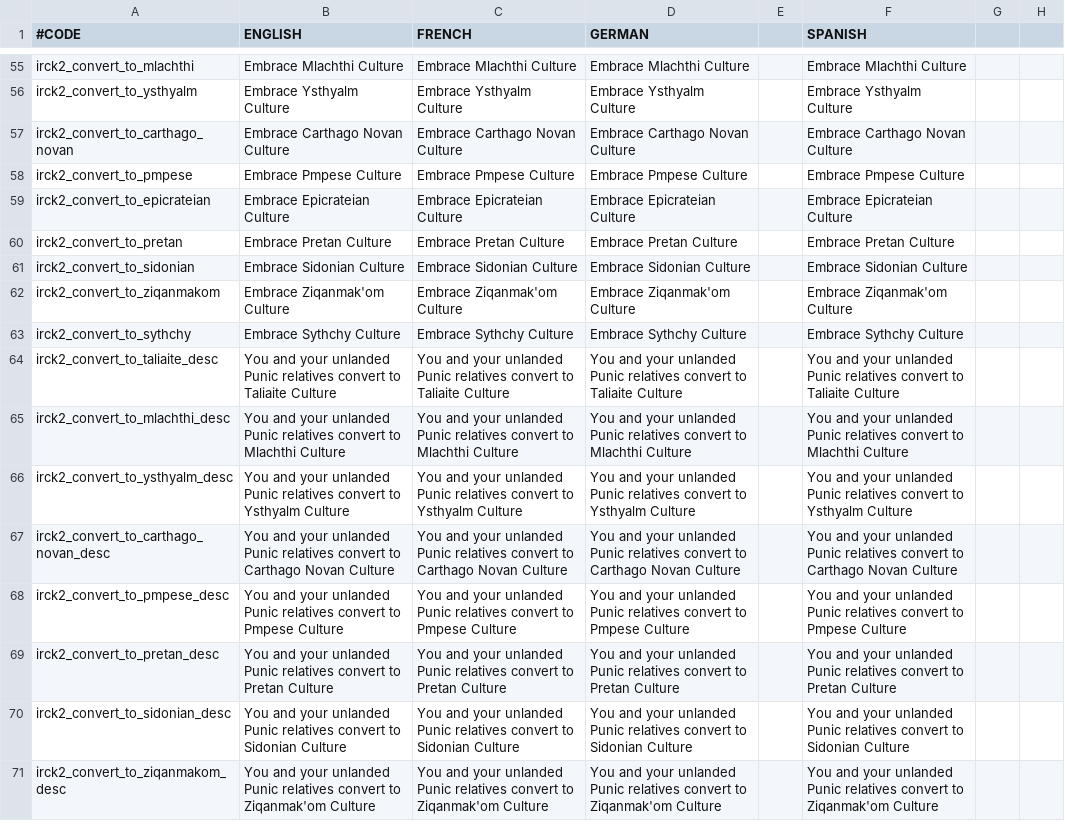
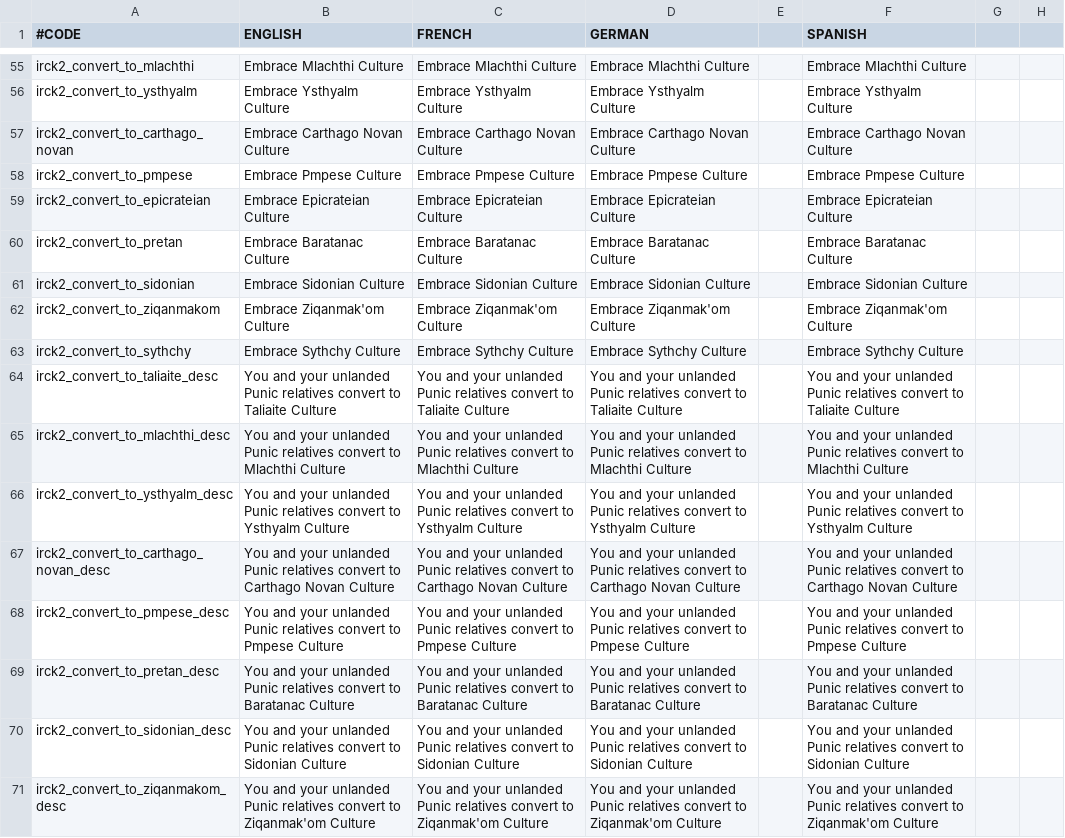
Before and after one commit to ParadoxGameConverters/ImperatorToCk2, a CSV file: ImperatorToCk2/DataFiles/defaultOutput/default/localisation/irck2_decision_loc.csv, drawn as a sheet; only a part is shown, gaps mark what is left out; the diff names each change by its address in the sheet, - before the commit and + after, or states it on an @@ line.

Commit message:
Pretan to Baratanac
Changes the name of the British Punic divergence culture from Pretan to Baratanac

```diff
--- a/ImperatorToCk2/DataFiles/defaultOutput/default/localisation/irck2_decision_loc.csv
+++ b/ImperatorToCk2/DataFiles/defaultOutput/default/localisation/irck2_decision_loc.csv
-B60 (ENGLISH): Embrace Pretan Culture
+B60 (ENGLISH): Embrace Baratanac Culture
-C60 (FRENCH): Embrace Pretan Culture
+C60 (FRENCH): Embrace Baratanac Culture
-D60 (GERMAN): Embrace Pretan Culture
+D60 (GERMAN): Embrace Baratanac Culture
-F60 (SPANISH): Embrace Pretan Culture
+F60 (SPANISH): Embrace Baratanac Culture
-B69 (ENGLISH): …convert to Pretan Culture
+B69 (ENGLISH): …convert to Baratanac Culture
-C69 (FRENCH): …convert to Pretan Culture
+C69 (FRENCH): …convert to Baratanac Culture
-D69 (GERMAN): …convert to Pretan Culture
+D69 (GERMAN): …convert to Baratanac Culture
-F69 (SPANISH): …convert to Pretan Culture
+F69 (SPANISH): …convert to Baratanac Culture
```
Also changed, not shown: ImperatorToCk2/DataFiles/defaultOutput/default/localisation/culture_loc.csv, ImperatorToCk2/DataFiles/defaultOutput/default/localisation/irck2_event_loc.csv, 1 other file.
